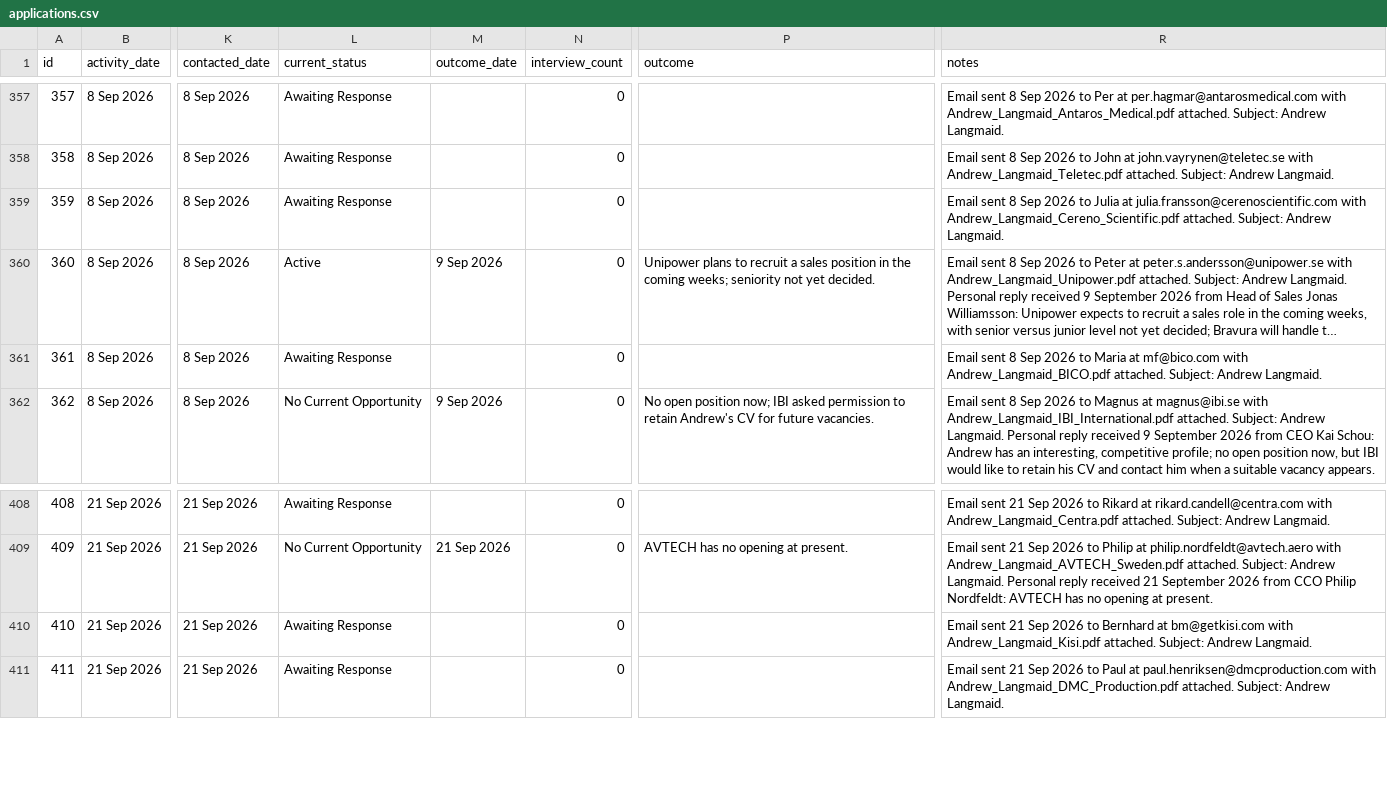
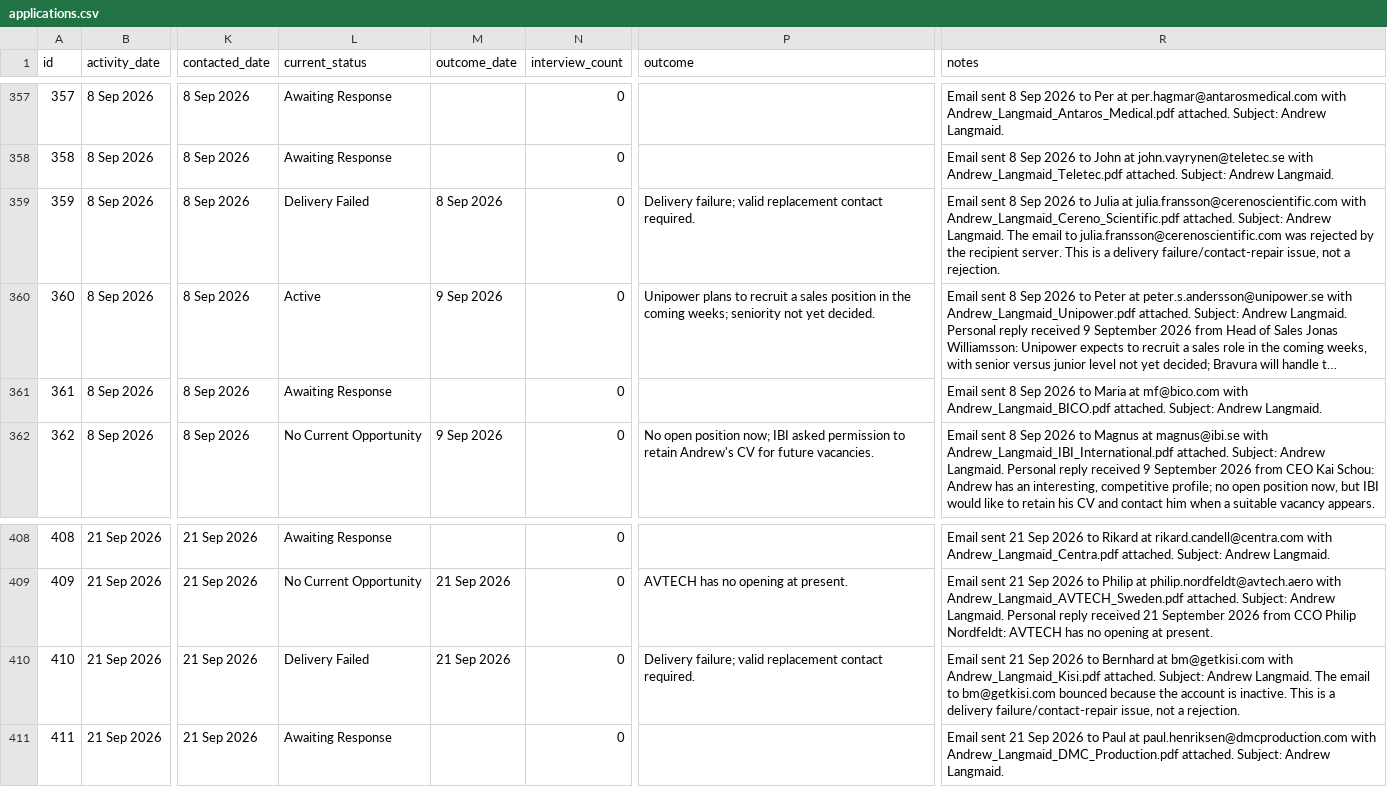
Before and after one commit to Pomeroi9Langmaid/Job-Hunting, a CSV file: data/applications.csv, drawn as a sheet; only a part is shown, gaps mark what is left out; long unchanged cells end in …; the diff names each change by its address in the sheet, - before the commit and + after, or states it on an @@ line.

Commit message:
Mark verified speculative delivery failures

```diff
--- a/data/applications.csv
+++ b/data/applications.csv
-L359 (current_status): Awaiting Response
+L359 (current_status): Delivery Failed
-M359 (outcome_date): (empty)
+M359 (outcome_date): 8 Sep 2026
-P359 (outcome): (empty)
+P359 (outcome): Delivery failure; valid replacement contact required.
-R359 (notes): …Andrew Langmaid.
+R359 (notes): …Andrew Langmaid. The email to julia.fransson@cerenoscientific.com was rejected by the recipient server. This is a delivery failure/contact-repair issue, not a rejection.
-L410 (current_status): Awaiting Response
+L410 (current_status): Delivery Failed
-M410 (outcome_date): (empty)
+M410 (outcome_date): 21 Sep 2026
-P410 (outcome): (empty)
+P410 (outcome): Delivery failure; valid replacement contact required.
-R410 (notes): …Andrew Langmaid.
+R410 (notes): …Andrew Langmaid. The email to bm@getkisi.com bounced because the account is inactive. This is a delivery failure/contact-repair issue, not a rejection.
```
